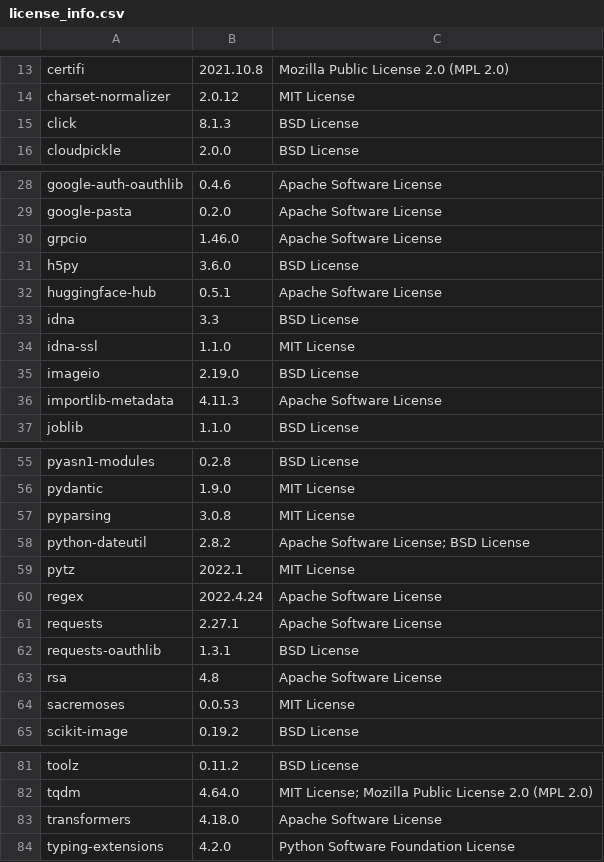
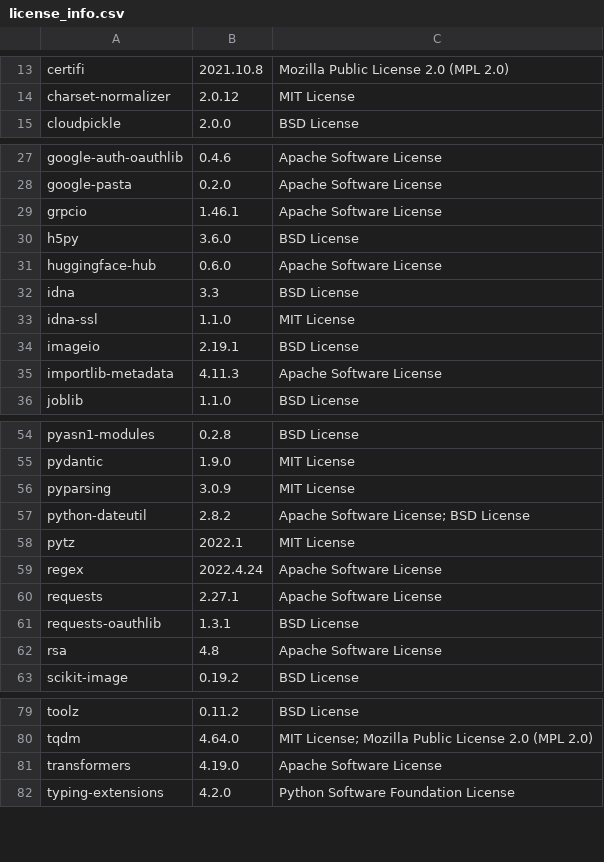
Before and after one commit to SeldonIO/alibi-detect, a CSV file: licenses/license_info.csv, drawn as a sheet; only a part is shown, gaps mark what is left out.

```diff
--- a/licenses/license_info.csv
+++ b/licenses/license_info.csv
@@ -14,3 +14,2 @@
 "charset-normalizer","2.0.12","MIT License"
-"click","8.1.3","BSD License"
 "cloudpickle","2.0.0","BSD License"
@@ -29,8 +28,8 @@
 "google-pasta","0.2.0","Apache Software License"
-"grpcio","1.46.0","Apache Software License"
+"grpcio","1.46.1","Apache Software License"
 "h5py","3.6.0","BSD License"
-"huggingface-hub","0.5.1","Apache Software License"
+"huggingface-hub","0.6.0","Apache Software License"
 "idna","3.3","BSD License"
 "idna-ssl","1.1.0","MIT License"
-"imageio","2.19.0","BSD License"
+"imageio","2.19.1","BSD License"
 "importlib-metadata","4.11.3","Apache Software License"
@@ -56,3 +55,3 @@
 "pydantic","1.9.0","MIT License"
-"pyparsing","3.0.8","MIT License"
+"pyparsing","3.0.9","MIT License"
 "python-dateutil","2.8.2","Apache Software License; BSD License"
@@ -63,3 +62,2 @@
 "rsa","4.8","Apache Software License"
-"sacremoses","0.0.53","MIT License"
 "scikit-image","0.19.2","BSD License"
@@ -82,3 +80,3 @@
 "tqdm","4.64.0","MIT License; Mozilla Public License 2.0 (MPL 2.0)"
-"transformers","4.18.0","Apache Software License"
+"transformers","4.19.0","Apache Software License"
 "typing-extensions","4.2.0","Python Software Foundation License"
```
Also changed, not shown: licenses/license_info.no_versions.csv, 1 other file.
